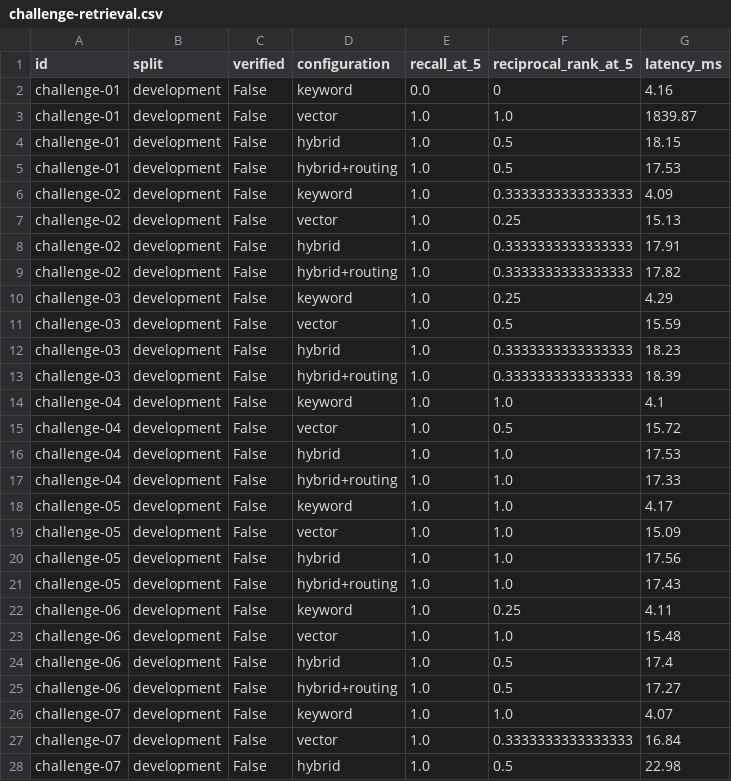
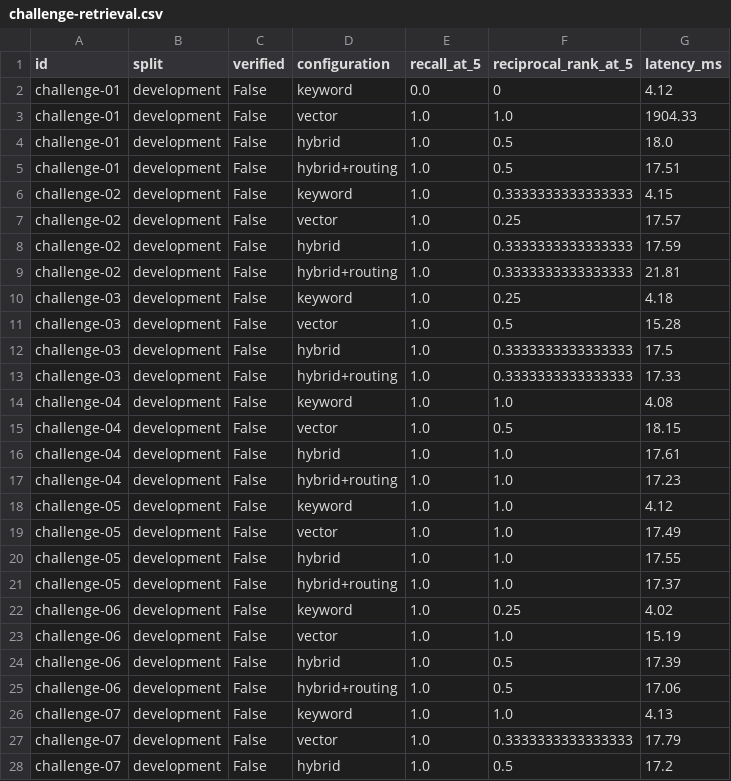
Before and after one commit to manavpreet1809/HealthSearch, a CSV file: docs/results/challenge-retrieval.csv, drawn as a sheet; only a part is shown; the diff covers the shown part only.

```diff
--- a/docs/results/challenge-retrieval.csv
+++ b/docs/results/challenge-retrieval.csv
@@ -1,28 +1,28 @@
 id,split,verified,configuration,recall_at_5,reciprocal_rank_at_5,latency_ms
-challenge-01,development,False,keyword,0.0,0,4.16
-challenge-01,development,False,vector,1.0,1.0,1839.87
-challenge-01,development,False,hybrid,1.0,0.5,18.15
-challenge-01,development,False,hybrid+routing,1.0,0.5,17.53
-challenge-02,development,False,keyword,1.0,0.3333333333333333,4.09
-challenge-02,development,False,vector,1.0,0.25,15.13
-challenge-02,development,False,hybrid,1.0,0.3333333333333333,17.91
-challenge-02,development,False,hybrid+routing,1.0,0.3333333333333333,17.82
-challenge-03,development,False,keyword,1.0,0.25,4.29
-challenge-03,development,False,vector,1.0,0.5,15.59
-challenge-03,development,False,hybrid,1.0,0.3333333333333333,18.23
-challenge-03,development,False,hybrid+routing,1.0,0.3333333333333333,18.39
-challenge-04,development,False,keyword,1.0,1.0,4.1
-challenge-04,development,False,vector,1.0,0.5,15.72
-challenge-04,development,False,hybrid,1.0,1.0,17.53
-challenge-04,development,False,hybrid+routing,1.0,1.0,17.33
-challenge-05,development,False,keyword,1.0,1.0,4.17
-challenge-05,development,False,vector,1.0,1.0,15.09
-challenge-05,development,False,hybrid,1.0,1.0,17.56
-challenge-05,development,False,hybrid+routing,1.0,1.0,17.43
-challenge-06,development,False,keyword,1.0,0.25,4.11
-challenge-06,development,False,vector,1.0,1.0,15.48
-challenge-06,development,False,hybrid,1.0,0.5,17.4
-challenge-06,development,False,hybrid+routing,1.0,0.5,17.27
-challenge-07,development,False,keyword,1.0,1.0,4.07
-challenge-07,development,False,vector,1.0,0.3333333333333333,16.84
-challenge-07,development,False,hybrid,1.0,0.5,22.98
+challenge-01,development,False,keyword,0.0,0,4.12
+challenge-01,development,False,vector,1.0,1.0,1904.33
+challenge-01,development,False,hybrid,1.0,0.5,18.0
+challenge-01,development,False,hybrid+routing,1.0,0.5,17.51
+challenge-02,development,False,keyword,1.0,0.3333333333333333,4.15
+challenge-02,development,False,vector,1.0,0.25,17.57
+challenge-02,development,False,hybrid,1.0,0.3333333333333333,17.59
+challenge-02,development,False,hybrid+routing,1.0,0.3333333333333333,21.81
+challenge-03,development,False,keyword,1.0,0.25,4.18
+challenge-03,development,False,vector,1.0,0.5,15.28
+challenge-03,development,False,hybrid,1.0,0.3333333333333333,17.5
+challenge-03,development,False,hybrid+routing,1.0,0.3333333333333333,17.33
+challenge-04,development,False,keyword,1.0,1.0,4.08
+challenge-04,development,False,vector,1.0,0.5,18.15
+challenge-04,development,False,hybrid,1.0,1.0,17.61
+challenge-04,development,False,hybrid+routing,1.0,1.0,17.23
+challenge-05,development,False,keyword,1.0,1.0,4.12
+challenge-05,development,False,vector,1.0,1.0,17.49
+challenge-05,development,False,hybrid,1.0,1.0,17.55
+challenge-05,development,False,hybrid+routing,1.0,1.0,17.37
+challenge-06,development,False,keyword,1.0,0.25,4.02
+challenge-06,development,False,vector,1.0,1.0,15.19
+challenge-06,development,False,hybrid,1.0,0.5,17.39
+challenge-06,development,False,hybrid+routing,1.0,0.5,17.06
+challenge-07,development,False,keyword,1.0,1.0,4.13
+challenge-07,development,False,vector,1.0,0.3333333333333333,17.79
+challenge-07,development,False,hybrid,1.0,0.5,17.2
```
Also changed, not shown: 17 edited cells elsewhere in this file, docs/results/original-retrieval.csv, docs/results/supplement-retrieval.csv, 9 other files.
